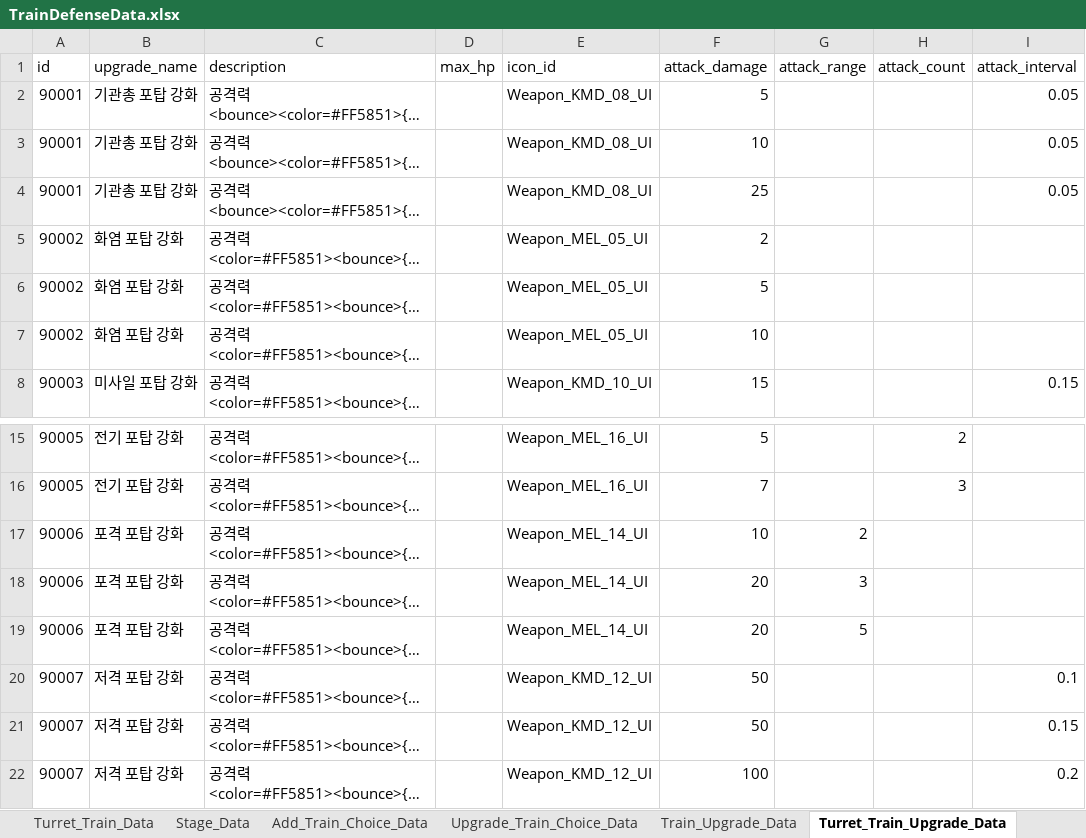
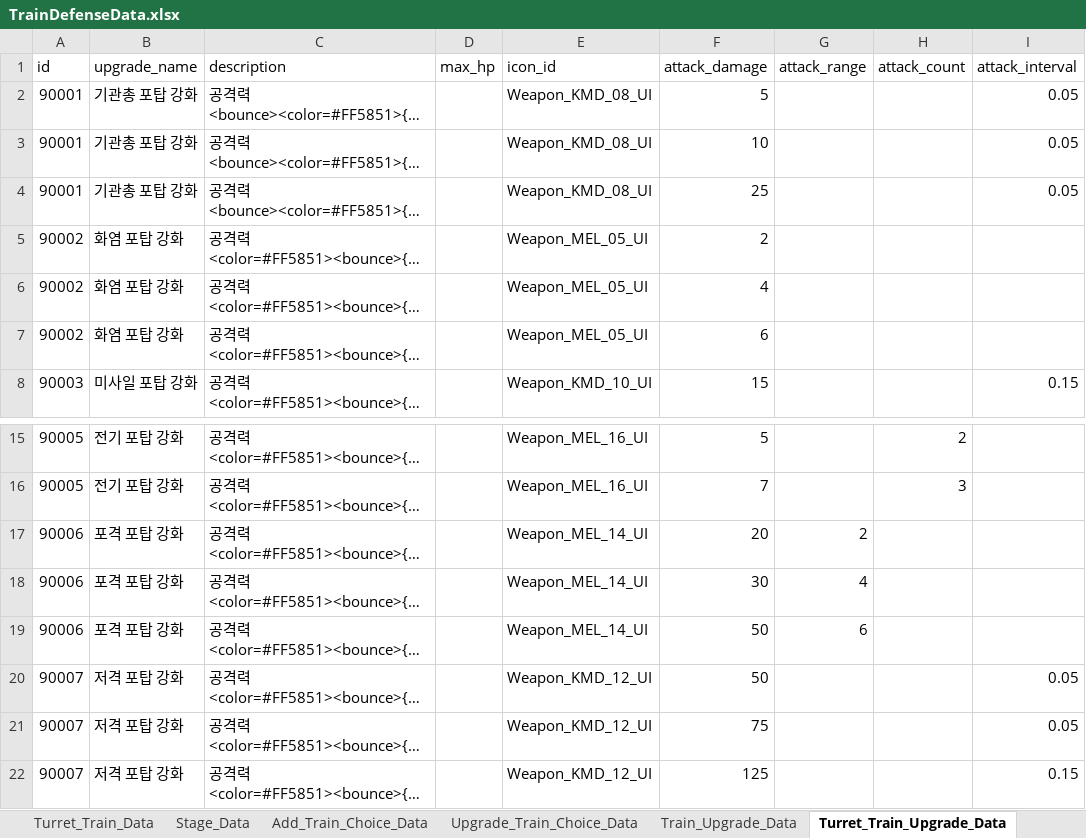
Before and after one commit to cumic06/TrainDefense, an Excel workbook: Assets/02_Resources/Data/TrainDefenseData.xlsx, sheet Turret_Train_Upgrade_Data, drawn as a sheet; only a part is shown, gaps mark what is left out; long unchanged cells end in …; values as stored, in another font and other column widths than the file's, no borders; the diff names each change by its address in the sheet, - before the commit and + after, or states it on an @@ line.

```diff
--- a/Assets/02_Resources/Data/TrainDefenseData.xlsx (sheet Turret_Train_Upgrade_Data)
+++ b/Assets/02_Resources/Data/TrainDefenseData.xlsx (sheet Turret_Train_Upgrade_Data)
-F6 (attack_damage): 5
+F6 (attack_damage): 4
-F7 (attack_damage): 10
+F7 (attack_damage): 6
-F17 (attack_damage): 10
+F17 (attack_damage): 20
-F18 (attack_damage): 20
+F18 (attack_damage): 30
-G18 (attack_range): 3
+G18 (attack_range): 4
-F19 (attack_damage): 20
+F19 (attack_damage): 50
-G19 (attack_range): 5
+G19 (attack_range): 6
-I20 (attack_interval): 0.1
+I20 (attack_interval): 0.05
-F21 (attack_damage): 50
+F21 (attack_damage): 75
-I21 (attack_interval): 0.15
+I21 (attack_interval): 0.05
-F22 (attack_damage): 100
+F22 (attack_damage): 125
-I22 (attack_interval): 0.2
+I22 (attack_interval): 0.15
```
Also changed, not shown: sheet Turret_Train_Data, sheet Range_Train_Upgrade_Data, sheet Range_Train_Data, 2 other files.
